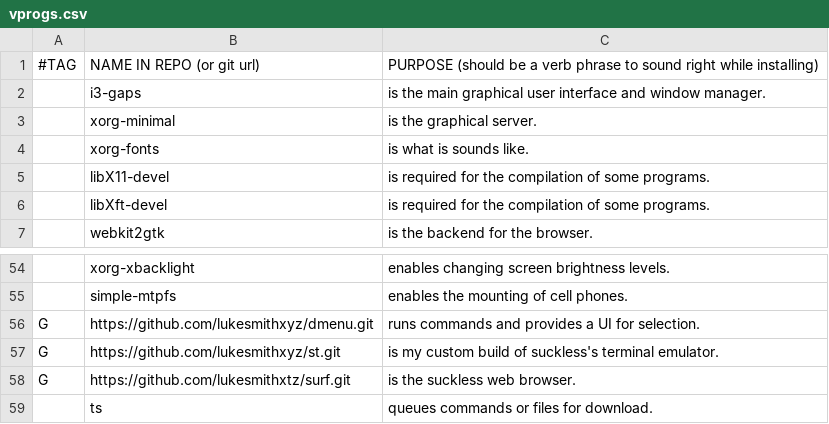
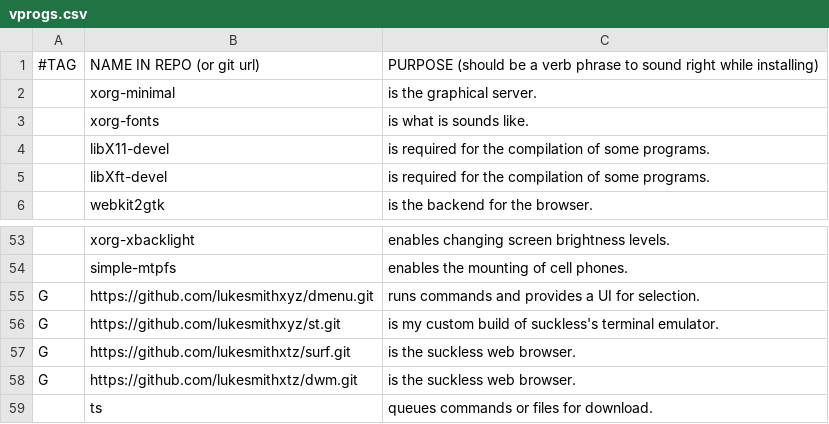
Before and after one commit to LukeSmithxyz/LARBS, a CSV file: voiddwm/vprogs.csv, drawn as a sheet; only a part is shown, gaps mark what is left out.

Commit message:
dwm added

```diff
--- a/voiddwm/vprogs.csv
+++ b/voiddwm/vprogs.csv
@@ -1,3 +1,2 @@
 #TAG,NAME IN REPO (or git url),PURPOSE (should be a verb phrase to sound right while installing)
-,i3-gaps,"is the main graphical user interface and window manager."
 ,xorg-minimal,"is the graphical server."
@@ -58,2 +57,3 @@ G,https://github.com/lukesmithxyz/st.git,"is my custom build of suckless's termi
 G,https://github.com/lukesmithxtz/surf.git,"is the suckless web browser."
+G,https://github.com/lukesmithxtz/dwm.git,"is the suckless web browser."
 ,ts,"queues commands or files for download."
```
